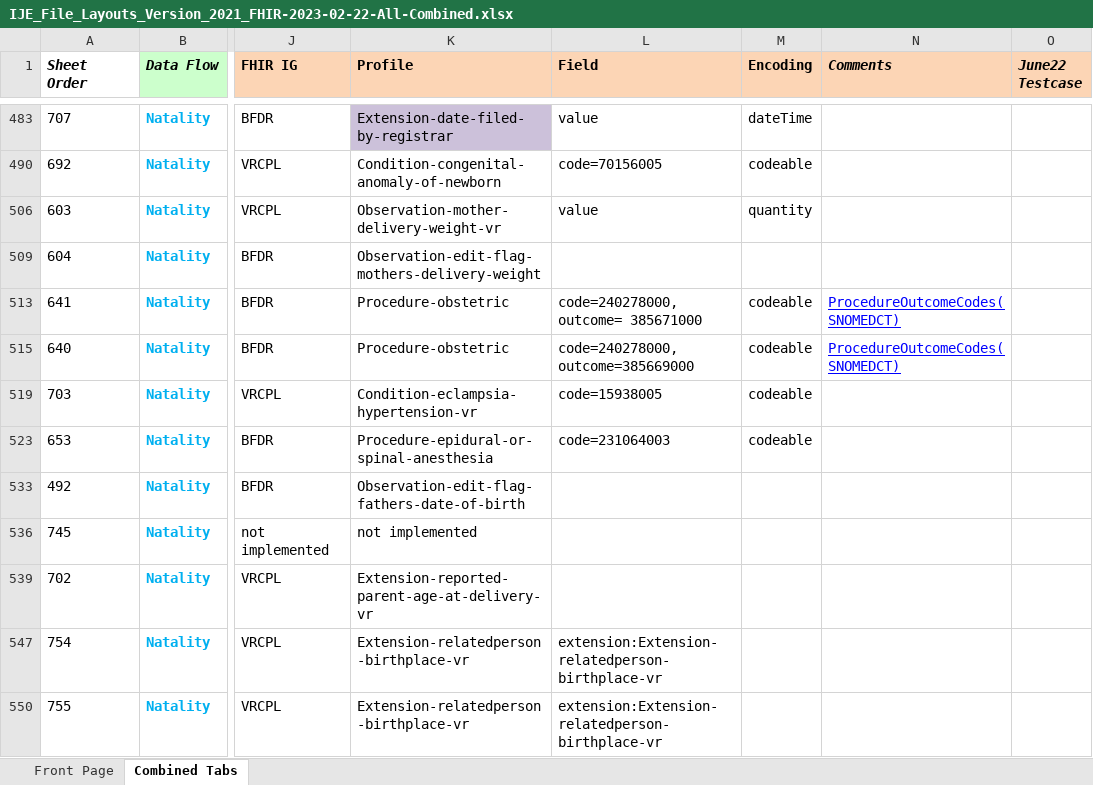
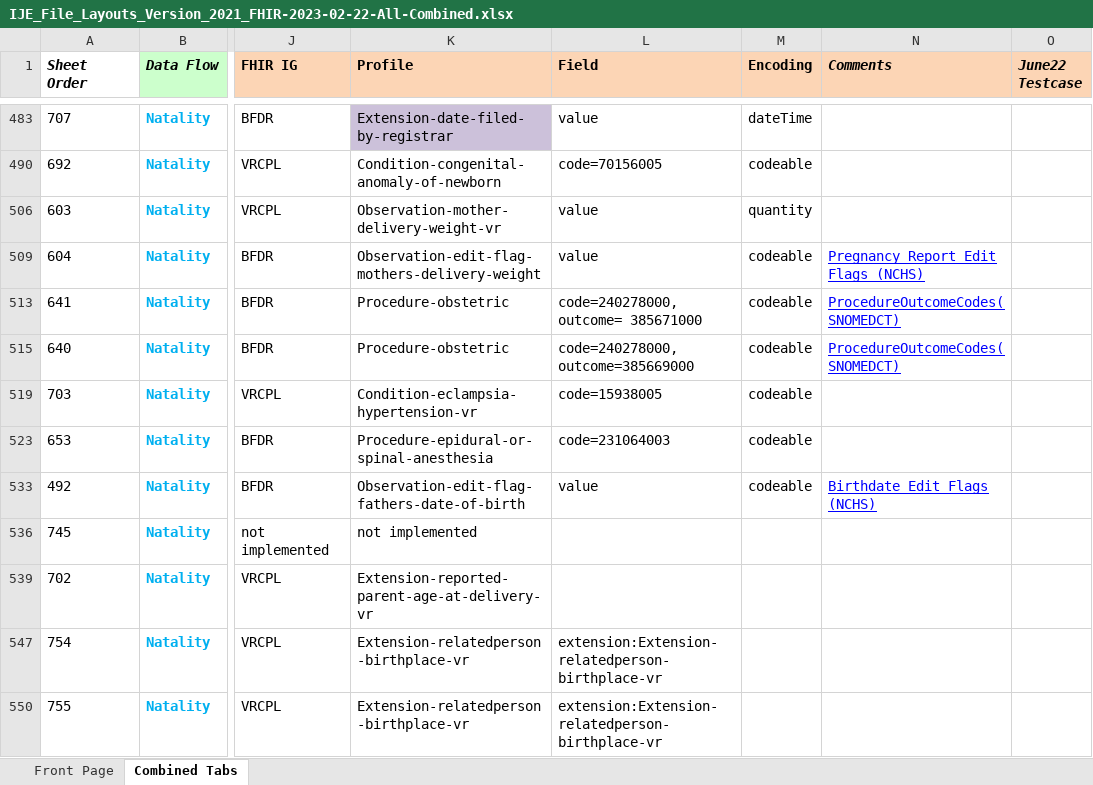
Before and after one commit to nightingaleproject/vital_records_sandbox_ig, an Excel workbook: input/mapping/IJE_File_Layouts_Version_2021_FHIR-2023-02-22-All-Combined.xlsx, sheet Combined Tabs, drawn as a sheet; only a part is shown, gaps mark what is left out; values as stored, in another font and other column widths than the file's, no borders; conditional formats not drawn; the diff covers the shown part only; the diff names each change by its address in the sheet, - before the commit and + after, or states it on an @@ line.

```diff
--- a/input/mapping/IJE_File_Layouts_Version_2021_FHIR-2023-02-22-All-Combined.xlsx (sheet Combined Tabs)
+++ b/input/mapping/IJE_File_Layouts_Version_2021_FHIR-2023-02-22-All-Combined.xlsx (sheet Combined Tabs)
-L509 (Field): (empty)
+L509 (Field): value
-M509 (Encoding): (empty)
+M509 (Encoding): codeable
-N509 (Comments): (empty)
+N509 (Comments): Pregnancy Report Edit Flags (NCHS)
-L533 (Field): (empty)
+L533 (Field): value
-M533 (Encoding): (empty)
+M533 (Encoding): codeable
-N533 (Comments): (empty)
+N533 (Comments): Birthdate Edit Flags (NCHS)
```
Also changed, not shown: 71 edited cells and cell formats elsewhere in this sheet.
